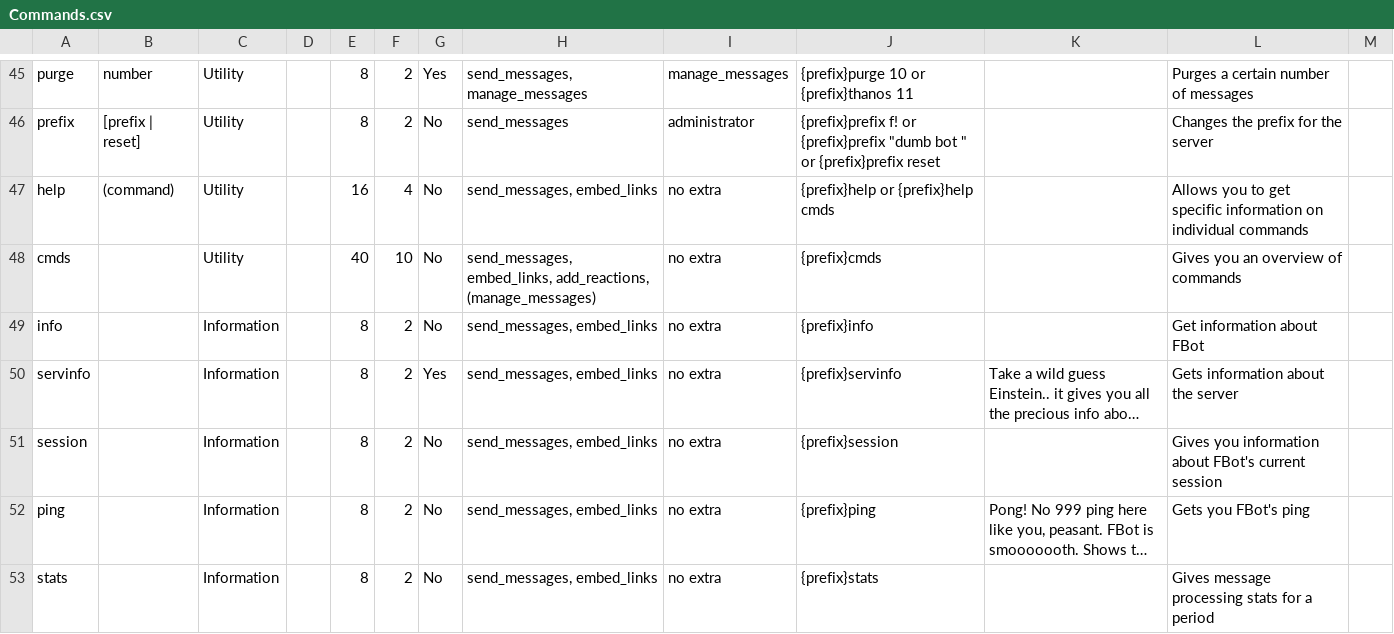
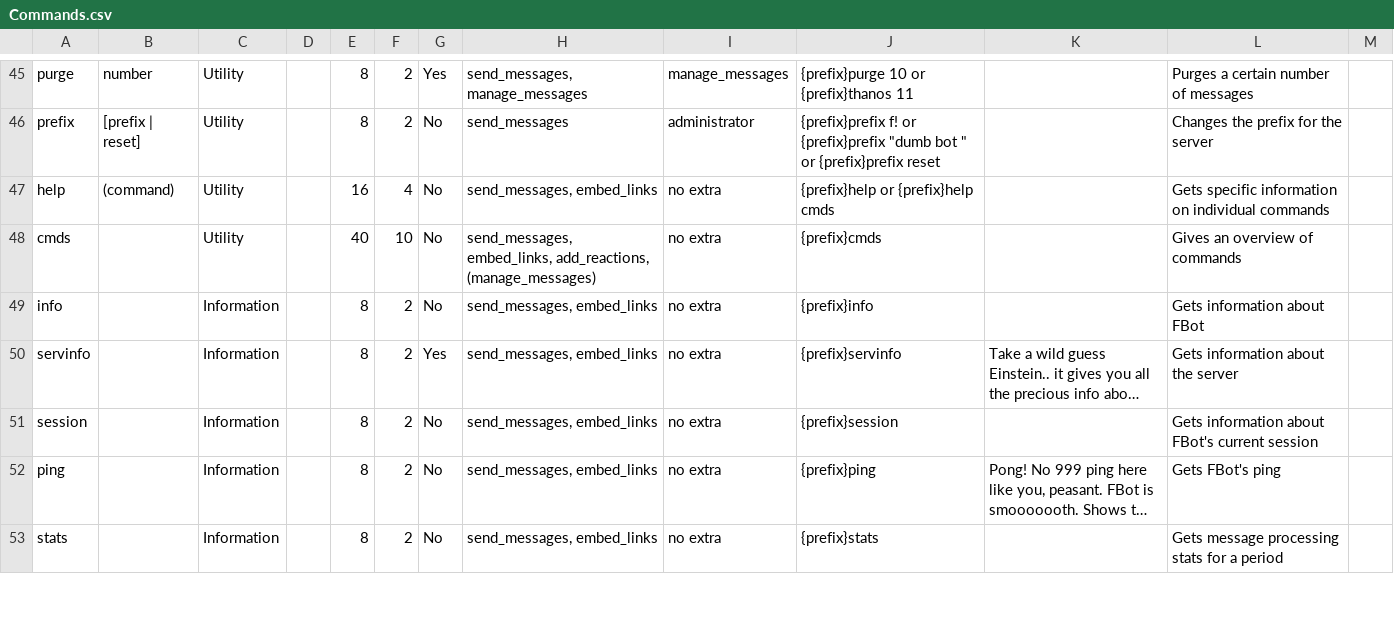
Before and after one commit to judev1/FBot, a CSV file: data/CSVs/Commands.csv, drawn as a sheet; only a part is shown, gaps mark what is left out; long unchanged cells end in …; the diff covers the shown part only; the diff names each change by its address in the sheet, - before the commit and + after, or states it on an @@ line.

Commit message:
command csv

```diff
--- a/data/CSVs/Commands.csv
+++ b/data/CSVs/Commands.csv
-L47: Allows you to get specific information…
+L47: Gets specific information…
-L48: Gives you an overview of commands
+L48: Gives an overview of commands
-L49: Get information about FBot
+L49: Gets information about FBot
-L51: Gives you information about…
+L51: Gets information about…
-L52: Gets you FBot's ping
+L52: Gets FBot's ping
-L53: Gives message processing stats for a period
+L53: Gets message processing stats for a period
```
Also changed, not shown: 13 edited cells elsewhere in this file.
